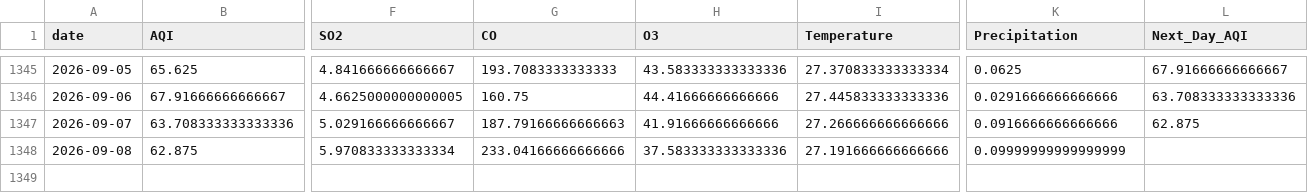
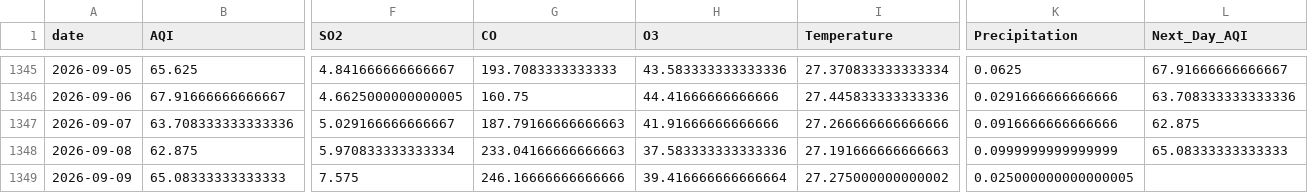
Before and after one commit to itsmeumaima/Pearls-AQI-Predictor, a CSV file: data/raw/karachi_daily_aqi_weather.csv, drawn as a sheet; only a part is shown, gaps mark what is left out; rows hold the shown columns only; the diff names each change by its address in the sheet, - before the commit and + after, or states it on an @@ line.

```diff
--- a/data/raw/karachi_daily_aqi_weather.csv
+++ b/data/raw/karachi_daily_aqi_weather.csv
-G1348 (CO): 233.04166666666666
+G1348 (CO): 233.04166666666663
-I1348 (Temperature): 27.191666666666666
+I1348 (Temperature): 27.191666666666663
-K1348 (Precipitation): 0.09999999999999999
+K1348 (Precipitation): 0.0999999999999999
-L1348 (Next_Day_AQI): (empty)
+L1348 (Next_Day_AQI): 65.08333333333333
+row 1349: 2026-09-09 | 65.08333333333333 | 7.575 | 246.16666666666666 | 39.416666666666664 | 27.275000000000002 | 0.025000000000000005
```
Also changed, not shown: 1 other file.
